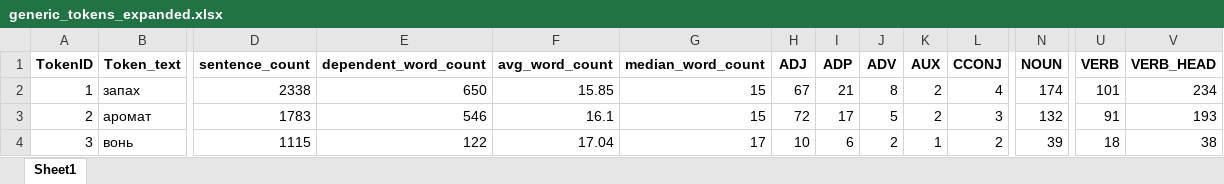
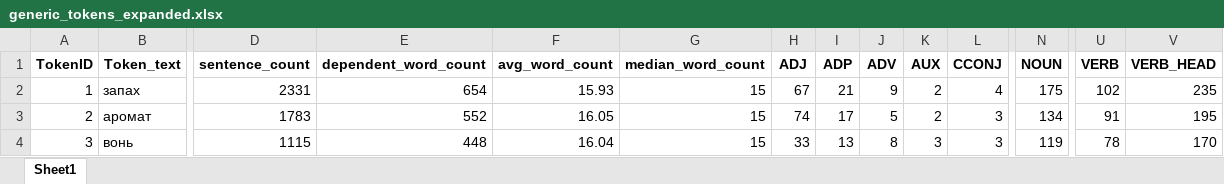
Before and after one commit to kagort/tolstoy-words-local, an Excel workbook: scripts/experementals/generic_tokens_expanded.xlsx, sheet Sheet1, drawn as a sheet; only a part is shown, gaps mark what is left out; values as stored, in another font and other column widths than the file's, no borders; the diff covers the shown part only; the diff names each change by its address in the sheet, - before the commit and + after, or states it on an @@ line.

```diff
--- a/scripts/experementals/generic_tokens_expanded.xlsx (sheet Sheet1)
+++ b/scripts/experementals/generic_tokens_expanded.xlsx (sheet Sheet1)
-D2 (sentence_count): 2338
+D2 (sentence_count): 2331
-E2 (dependent_word_count): 650
+E2 (dependent_word_count): 654
-F2 (avg_word_count): 15.85
+F2 (avg_word_count): 15.93
-J2 (ADV): 8
+J2 (ADV): 9
-N2 (NOUN): 174
+N2 (NOUN): 175
-U2 (VERB): 101
+U2 (VERB): 102
-V2 (VERB_HEAD): 234
+V2 (VERB_HEAD): 235
-E3 (dependent_word_count): 546
+E3 (dependent_word_count): 552
-F3 (avg_word_count): 16.1
+F3 (avg_word_count): 16.05
-H3 (ADJ): 72
+H3 (ADJ): 74
-N3 (NOUN): 132
+N3 (NOUN): 134
-V3 (VERB_HEAD): 193
+V3 (VERB_HEAD): 195
-E4 (dependent_word_count): 122
+E4 (dependent_word_count): 448
-F4 (avg_word_count): 17.04
+F4 (avg_word_count): 16.04
-G4 (median_word_count): 17
+G4 (median_word_count): 15
-H4 (ADJ): 10
+H4 (ADJ): 33
-I4 (ADP): 6
+I4 (ADP): 13
-J4 (ADV): 2
+J4 (ADV): 8
-K4 (AUX): 1
+K4 (AUX): 3
-L4 (CCONJ): 2
+L4 (CCONJ): 3
-N4 (NOUN): 39
+N4 (NOUN): 119
-U4 (VERB): 18
+U4 (VERB): 78
-V4 (VERB_HEAD): 38
+V4 (VERB_HEAD): 170
```
Also changed, not shown: 2 added rows, 12 removed rows, 3 moved rows, 119 edited cells and row numbers in column A elsewhere in this sheet, 1 other file.
